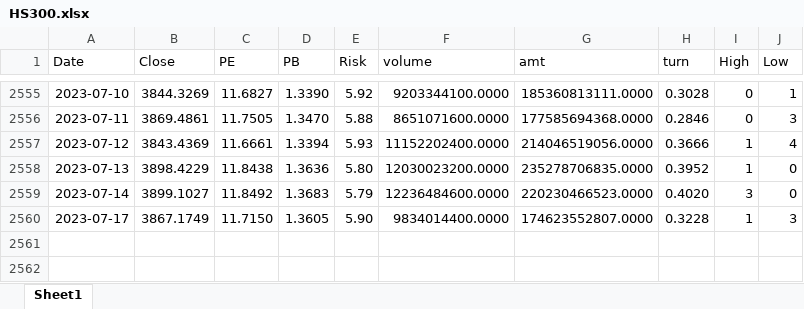
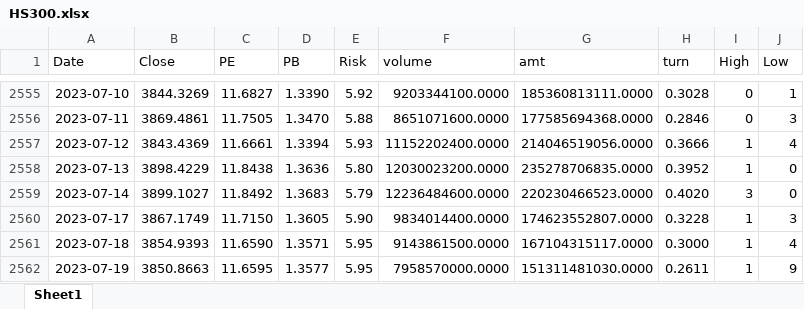
Before and after one commit to Tangrichy/Stock_Index, an Excel workbook: Data/HS300.xlsx, sheet Sheet1, drawn as a sheet; only a part is shown, gaps mark what is left out; values as stored, in another font and other column widths than the file's, no borders; the diff names each change by its address in the sheet, - before the commit and + after, or states it on an @@ line.

```diff
--- a/Data/HS300.xlsx (sheet Sheet1)
+++ b/Data/HS300.xlsx (sheet Sheet1)
+row 2561: 2023-07-18 | 3854.9393 | 11.6590 | 1.3571 | 5.95 | 9143861500.0000 | 167104315117.0000 | 0.3000 | 1 | 4
+row 2562: 2023-07-19 | 3850.8663 | 11.6595 | 1.3577 | 5.95 | 7958570000.0000 | 151311481030.0000 | 0.2611 | 1 | 9
```
Also changed, not shown: Data/ZZ1000.xlsx, Data/ZZ500.xlsx, 17 other files.
